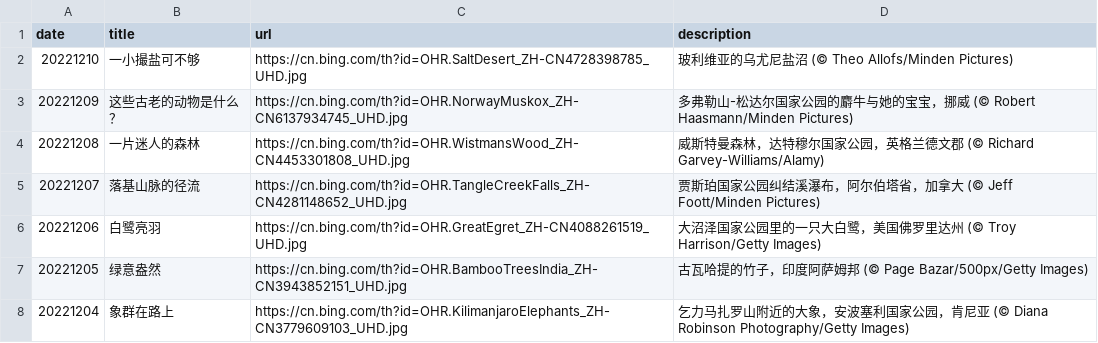
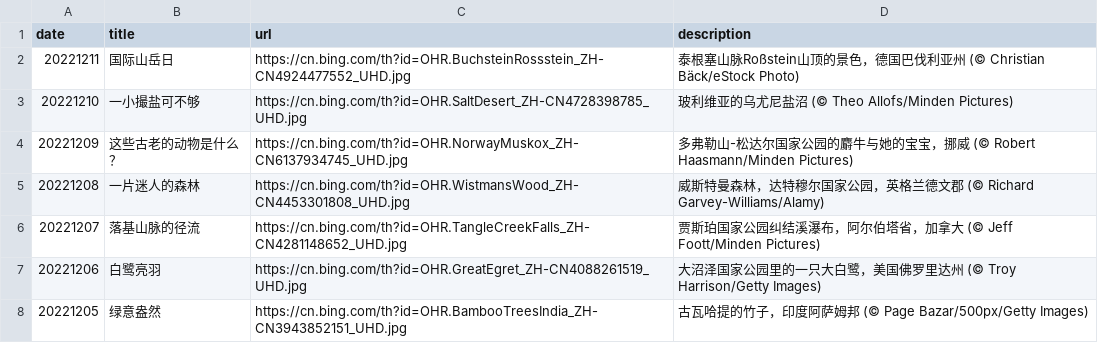
Before and after one commit to ddddavid-he/bing-wallpaper-fetcher, a CSV file: source_list.csv, drawn as a sheet; only a part is shown; the shorter side is filled out with more unchanged rows.

Commit message:
#Daily Update: source_list.csv 2022/12/11
Signed-off-by: Robot <robot@ddddavid.cn>

```diff
--- a/source_list.csv
+++ b/source_list.csv
@@ -1,2 +1,3 @@
 date,title,url,description
+20221211,国际山岳日,https://cn.bing.com/th?id=OHR.BuchsteinRossstein_ZH-CN4924477552_UHD.jpg,泰根塞山脉Roßstein山顶的景色，德国巴伐利亚州 (© Christian Bäck/eStock Photo)
 20221210,一小撮盐可不够,https://cn.bing.com/th?id=OHR.SaltDesert_ZH-CN4728398785_UHD.jpg,玻利维亚的乌尤尼盐沼 (© Theo Allofs/Minden Pictures)
```
